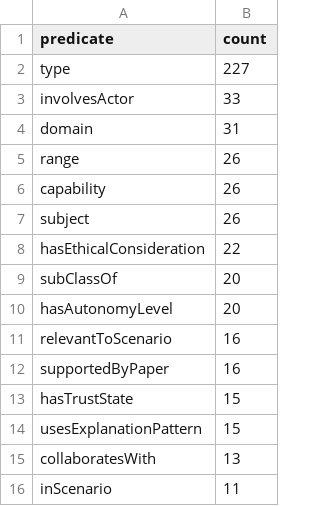
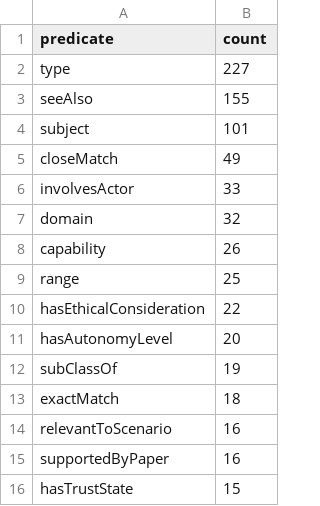
Before and after one commit to FieBergli/KG_project, a CSV file: kg_outputs/top_predicates.csv, drawn as a sheet.

```diff
--- a/kg_outputs/top_predicates.csv
+++ b/kg_outputs/top_predicates.csv
@@ -2,10 +2,13 @@ predicate,count
 type,227
+seeAlso,155
+subject,101
+closeMatch,49
 involvesActor,33
-domain,31
-range,26
+domain,32
 capability,26
-subject,26
+range,25
 hasEthicalConsideration,22
-subClassOf,20
 hasAutonomyLevel,20
+subClassOf,19
+exactMatch,18
 relevantToScenario,16
@@ -13,4 +16 @@ supportedByPaper,16
 hasTrustState,15
-usesExplanationPattern,15
-collaboratesWith,13
-inScenario,11
```
Also changed, not shown: kg_outputs/basic_metrics.csv, kg_outputs/predicted_missing_links.csv, 6 other files.
